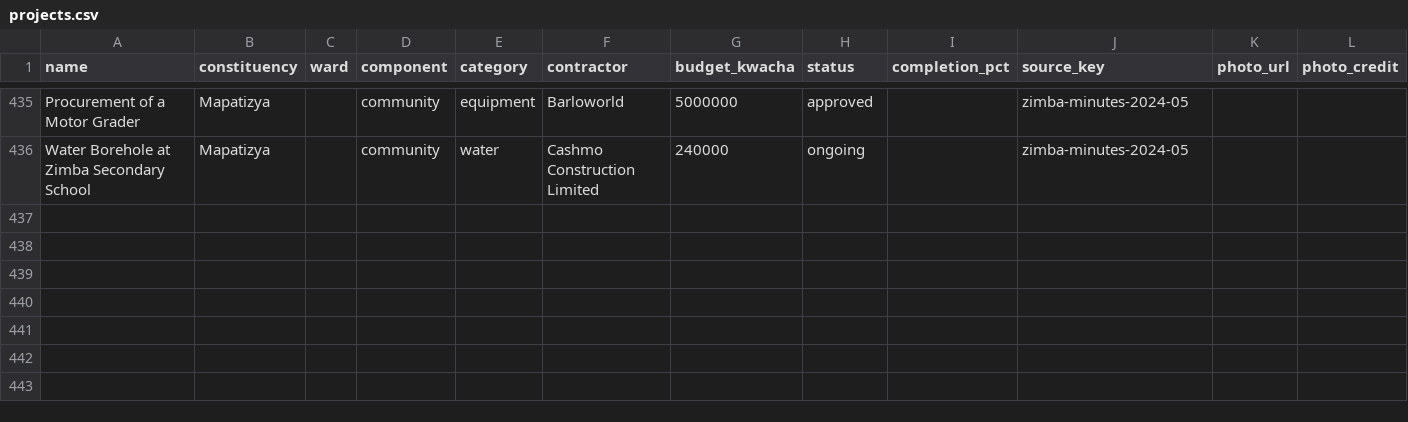
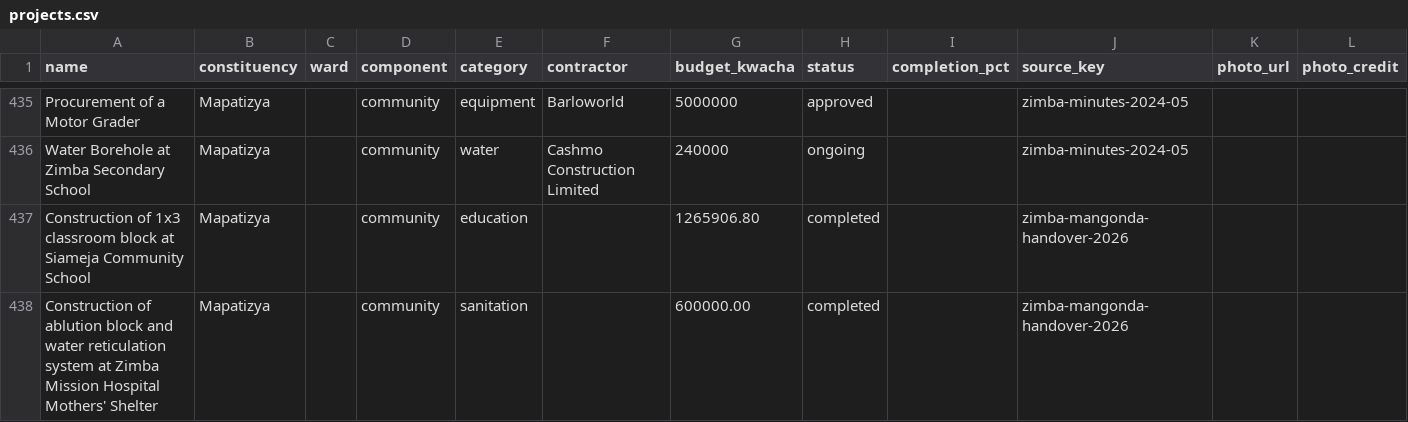
Before and after one commit to munemoii/zambia-cdf-tracker, a CSV file: model/expansion/southern/projects.csv, drawn as a sheet; only a part is shown, gaps mark what is left out; the diff names each change by its address in the sheet, - before the commit and + after, or states it on an @@ line.

Commit message:
Blitz run 5 (scope 1, Mangonda retrieval): Zimba Town Council article 27 Apr 2026 (?p=4201) lands 2 completed Mapatizya rows — 1x3 CRB at Siameja Community School K1,265,906.80 (ward and funding year not stated in the article; neither published) and ablution block + water reticulation at Zimba Mission Hospital Mothers' Shelter K600,000 under the 2025 CDF (FY2025 tagged). Mafinga CDF minutes 17 Feb 2026 read in full: the 2026 table is PROPOSED (K46.9m shortlist) and the only resolutions are CDFC recommendations (desks K2.7m; four items K4,865,000) — nothing ingested, per the recommendation-is-not-approval standard. Live 2393->2395, completed 578->580. Alignment: feed == DB

```diff
--- a/model/expansion/southern/projects.csv
+++ b/model/expansion/southern/projects.csv
+row 437: Construction of 1x3 classroom block at Siameja Community School | Mapatizya |  | community | education |  | 1265906.80 | completed |  | zimba-mangonda-handover-2026
+row 438: Construction of ablution block and water reticulation system at Zimba Mission Hospital Mothers' Shelter | Mapatizya |  | community | sanitation |  | 600000.00 | completed |  | zimba-mangonda-handover-2026
```
Also changed, not shown: model/expansion/southern/sources.csv, 10 other files.
